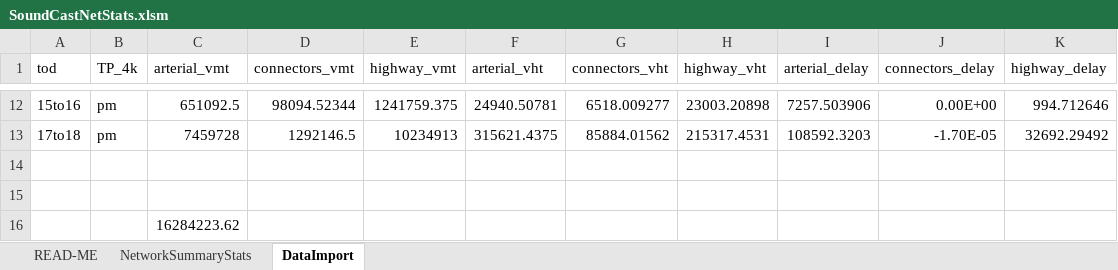
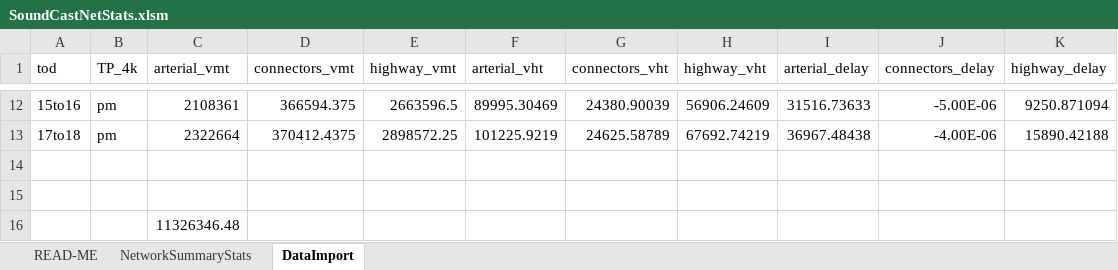
Before and after one commit to psrc/soundcast, an Excel workbook: inputs/summary_spreadsheets/SoundCastNetStats.xlsm, sheet DataImport, drawn as a sheet; only a part is shown, gaps mark what is left out; values as stored, in another font and other column widths than the file's, no borders; the diff covers the shown part only; the diff names each change by its address in the sheet, - before the commit and + after, or states it on an @@ line.

Commit message:
another improvement to TOD sorting macro

```diff
--- a/inputs/summary_spreadsheets/SoundCastNetStats.xlsm (sheet DataImport)
+++ b/inputs/summary_spreadsheets/SoundCastNetStats.xlsm (sheet DataImport)
-C12 (arterial_vmt): 651092.5
+C12 (arterial_vmt): 2108361
-D12 (connectors_vmt): 98094.52344
+D12 (connectors_vmt): 366594.375
-E12 (highway_vmt): 1241759.375
+E12 (highway_vmt): 2663596.5
-F12 (arterial_vht): 24940.50781
+F12 (arterial_vht): 89995.30469
-G12 (connectors_vht): 6518.009277
+G12 (connectors_vht): 24380.90039
-H12 (highway_vht): 23003.20898
+H12 (highway_vht): 56906.24609
-I12 (arterial_delay): 7257.503906
+I12 (arterial_delay): 31516.73633
-J12 (connectors_delay): 0.00E+00
+J12 (connectors_delay): -5.00E-06
-K12 (highway_delay): 994.712646
+K12 (highway_delay): 9250.871094
-C13 (arterial_vmt): 7459728
+C13 (arterial_vmt): 2322664
-D13 (connectors_vmt): 1292146.5
+D13 (connectors_vmt): 370412.4375
-E13 (highway_vmt): 10234913
+E13 (highway_vmt): 2898572.25
-F13 (arterial_vht): 315621.4375
+F13 (arterial_vht): 101225.9219
-G13 (connectors_vht): 85884.01562
+G13 (connectors_vht): 24625.58789
-H13 (highway_vht): 215317.4531
+H13 (highway_vht): 67692.74219
-I13 (arterial_delay): 108592.3203
+I13 (arterial_delay): 36967.48438
-J13 (connectors_delay): -1.70E-05
+J13 (connectors_delay): -4.00E-06
-K13 (highway_delay): 32692.29492
+K13 (highway_delay): 15890.42188
-C16 (arterial_vmt): 16284223.62
+C16 (arterial_vmt): 11326346.48
```
Also changed, not shown: 1 added row, 1 removed row and 81 edited cells elsewhere in this sheet, sheet NetworkSummaryStats.
